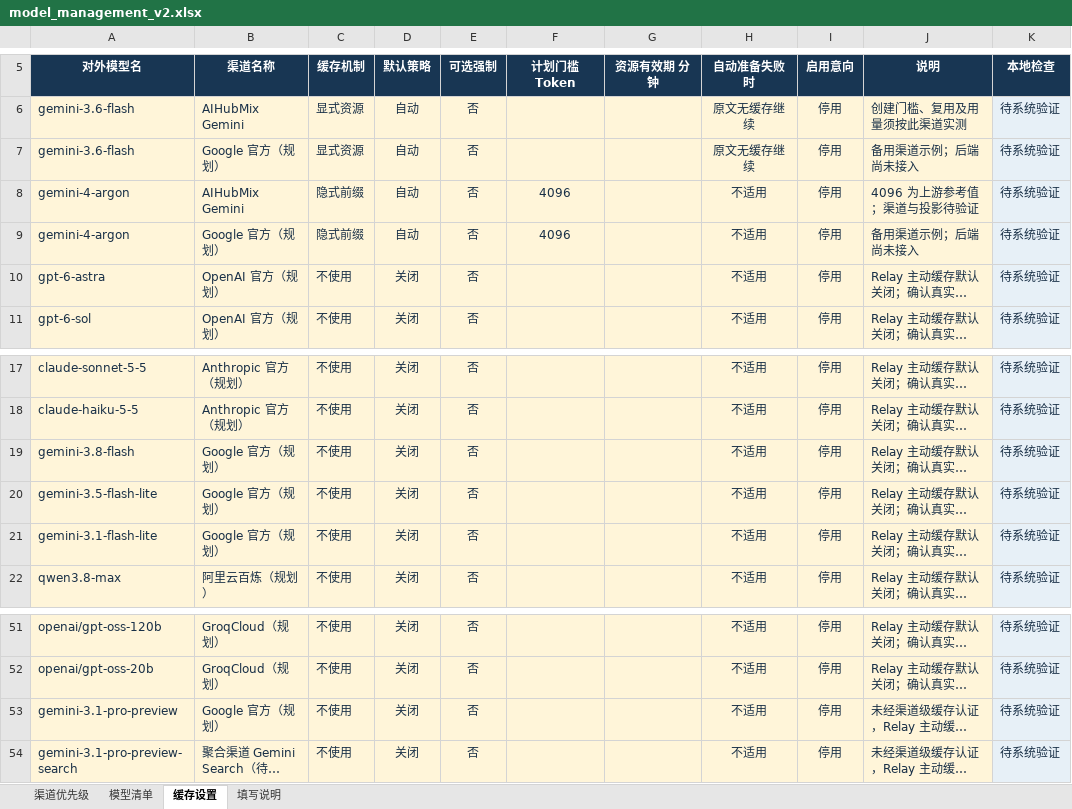
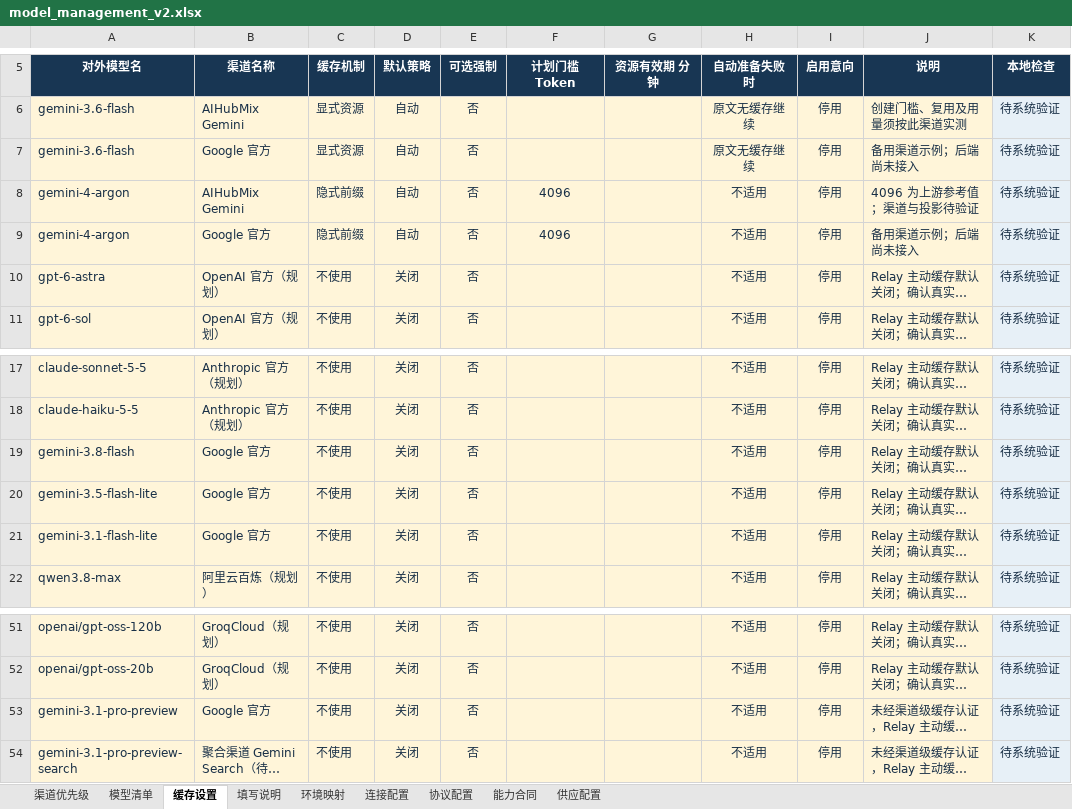
Before and after one commit to jiejie52/model-relay, an Excel workbook: config/model_management_v2.xlsx, sheet 缓存设置, drawn as a sheet; only a part is shown, gaps mark what is left out; long unchanged cells end in …; values as stored, in another font and other column widths than the file's, no borders; conditional formats and table styles not drawn; the diff names each change by its address in the sheet, - before the commit and + after, or states it on an @@ line.

```diff
--- a/config/model_management_v2.xlsx (sheet 缓存设置)
+++ b/config/model_management_v2.xlsx (sheet 缓存设置)
+sheet tab: 环境映射
+sheet tab: 连接配置
+sheet tab: 协议配置
+sheet tab: 能力合同
+sheet tab: 供应配置
-B7 (渠道名称): Google 官方（规划）
+B7 (渠道名称): Google 官方
-B9 (渠道名称): Google 官方（规划）
+B9 (渠道名称): Google 官方
-B19:B21 (渠道名称): Google 官方（规划）
+B19:B21 (渠道名称): Google 官方
-B53 (渠道名称): Google 官方（规划）
+B53 (渠道名称): Google 官方
```
Also changed, not shown: sheet 渠道优先级, sheet 填写说明, sheet 模型清单, 33 other files.
